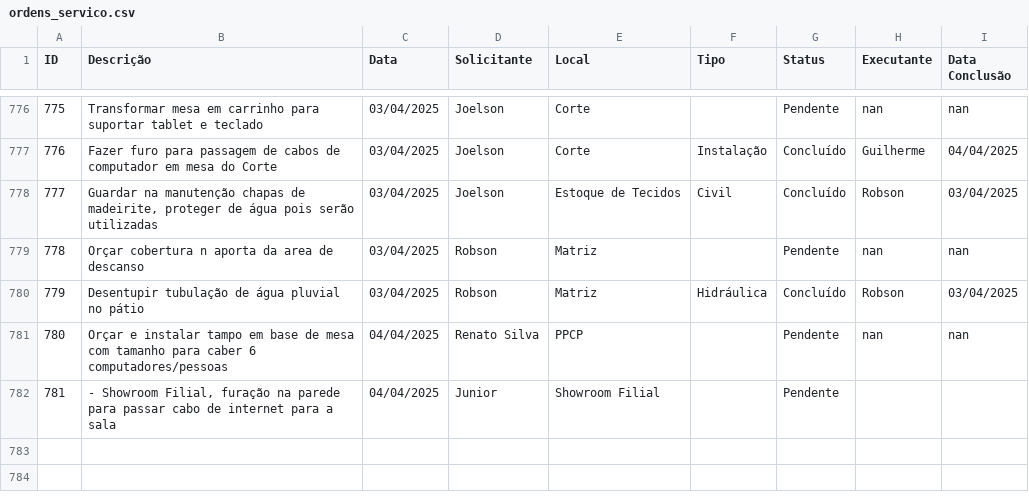
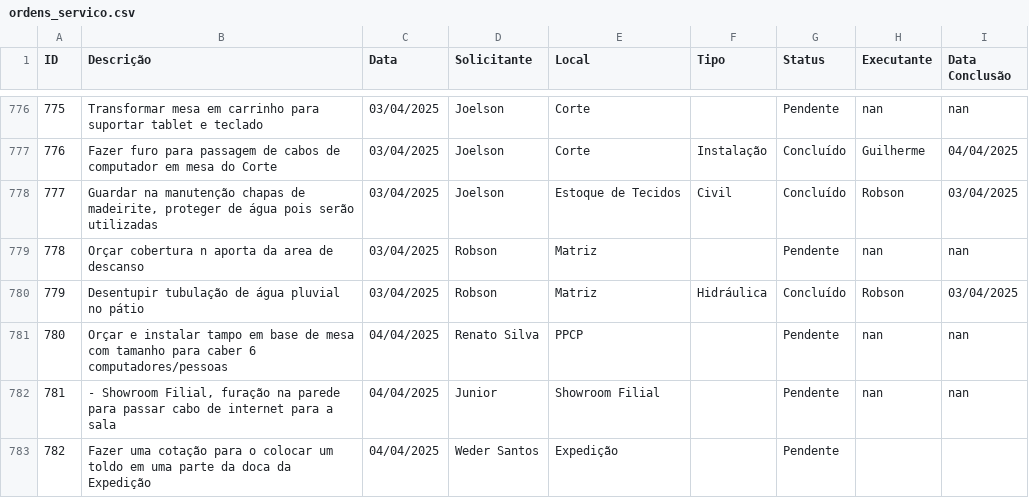
Before and after one commit to vilelarobson0971/os_manut, a CSV file: ordens_servico.csv, drawn as a sheet; only a part is shown, gaps mark what is left out; the diff names each change by its address in the sheet, - before the commit and + after, or states it on an @@ line.

Commit message:
Atualização automática do sistema de OS

```diff
--- a/ordens_servico.csv
+++ b/ordens_servico.csv
-H782 (Executante): (empty)
+H782 (Executante): nan
-I782 (Data Conclusão): (empty)
+I782 (Data Conclusão): nan
+row 783: 782 | Fazer uma cotação para o colocar um toldo em uma parte da doca da Expedição | 04/04/2025 | Weder Santos | Expedição |  | Pendente
```
